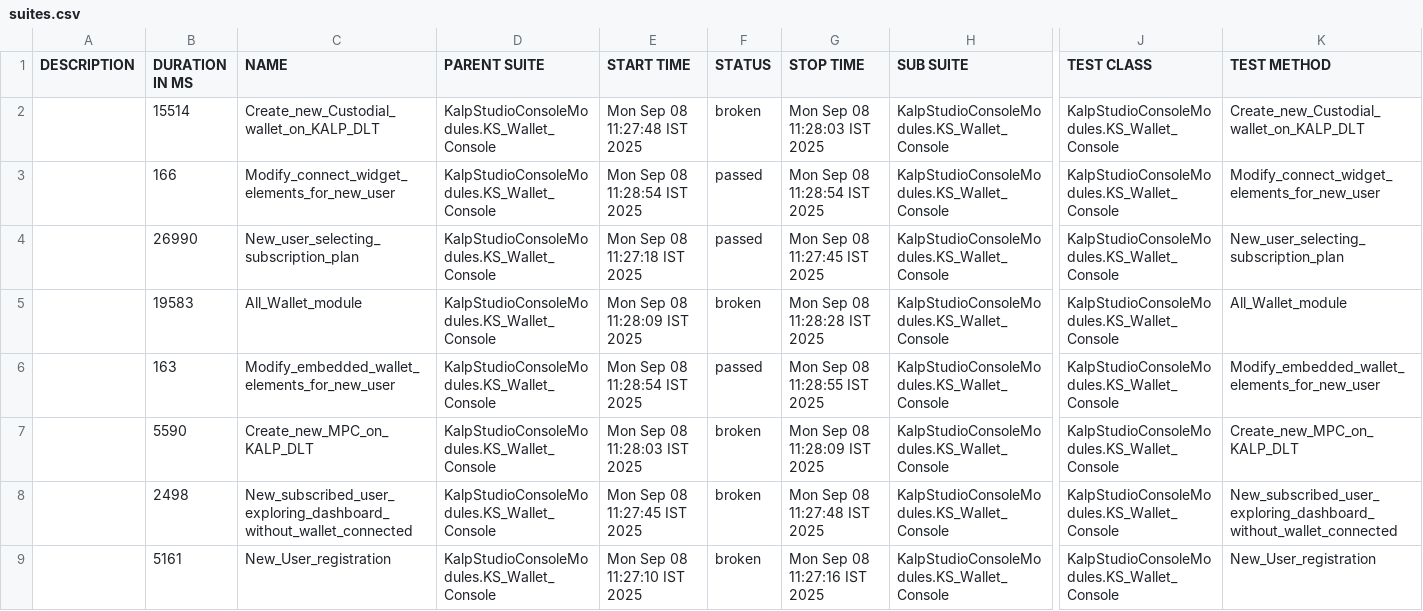
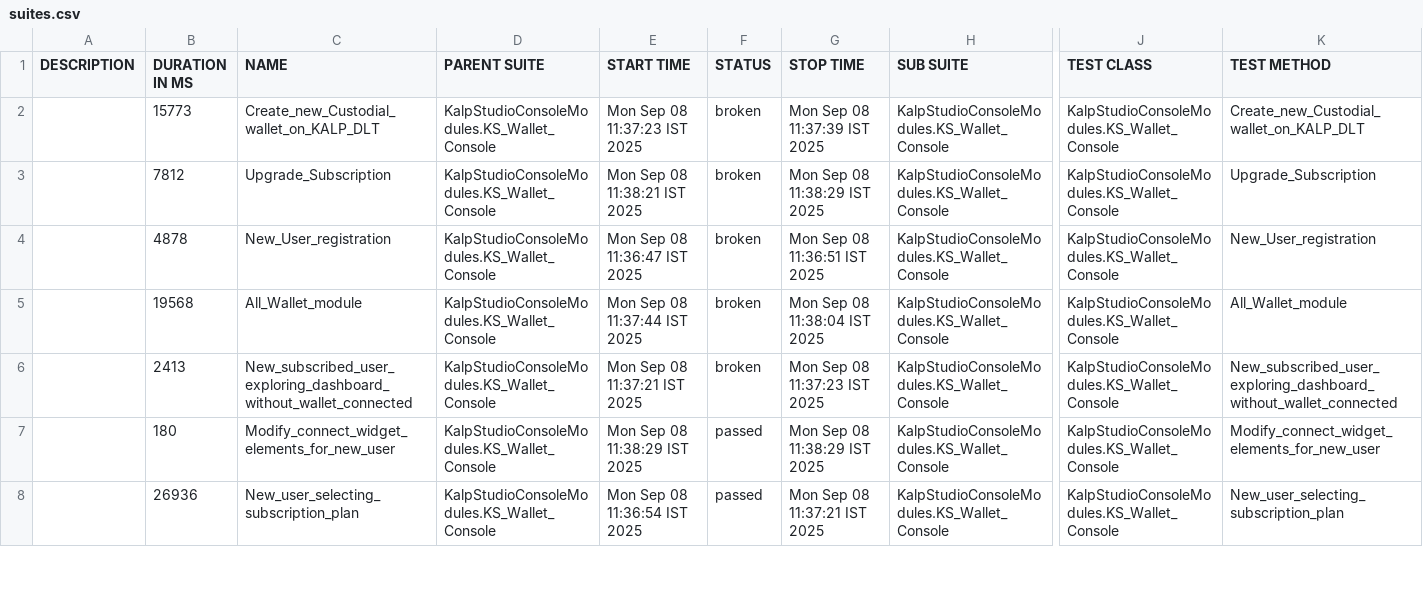
Before and after one commit to shahabp2e/Kalp-automation-allure-report, a CSV file: data/suites.csv, drawn as a sheet; only a part is shown, gaps mark what is left out; removed rows and columns are numbered as before the commit, all else as after; rows hold the shown columns only; the diff covers the shown part only; the diff names each change by its address in the sheet, - before the commit and + after, or states it on an @@ line.

```diff
--- a/data/suites.csv
+++ b/data/suites.csv
-B2 (DURATION IN MS): 15514
+B2 (DURATION IN MS): 15773
-E2 (START TIME): Mon Sep 08 11:27:48 IST 2025
+E2 (START TIME): Mon Sep 08 11:37:23 IST 2025
-G2 (STOP TIME): Mon Sep 08 11:28:03 IST 2025
+G2 (STOP TIME): Mon Sep 08 11:37:39 IST 2025
-B3 (DURATION IN MS): 166
+B3 (DURATION IN MS): 7812
-C3 (NAME): Modify_connect_widget_elements_for_new_user
+C3 (NAME): Upgrade_Subscription
-E3 (START TIME): Mon Sep 08 11:28:54 IST 2025
+E3 (START TIME): Mon Sep 08 11:38:21 IST 2025
-F3:F4 (STATUS): passed
+F3:F4 (STATUS): broken
-G3 (STOP TIME): Mon Sep 08 11:28:54 IST 2025
+G3 (STOP TIME): Mon Sep 08 11:38:29 IST 2025
-K3 (TEST METHOD): Modify_connect_widget_elements_for_new_user
+K3 (TEST METHOD): Upgrade_Subscription
-B4 (DURATION IN MS): 26990
+B4 (DURATION IN MS): 4878
-C4 (NAME): New_user_selecting_subscription_plan
+C4 (NAME): New_User_registration
-E4 (START TIME): Mon Sep 08 11:27:18 IST 2025
+E4 (START TIME): Mon Sep 08 11:36:47 IST 2025
-G4 (STOP TIME): Mon Sep 08 11:27:45 IST 2025
+G4 (STOP TIME): Mon Sep 08 11:36:51 IST 2025
-K4 (TEST METHOD): New_user_selecting_subscription_plan
+K4 (TEST METHOD): New_User_registration
-B5 (DURATION IN MS): 19583
+B5 (DURATION IN MS): 19568
-E5 (START TIME): Mon Sep 08 11:28:09 IST 2025
+E5 (START TIME): Mon Sep 08 11:37:44 IST 2025
-G5 (STOP TIME): Mon Sep 08 11:28:28 IST 2025
+G5 (STOP TIME): Mon Sep 08 11:38:04 IST 2025
-row 6:  | 163 | Modify_embedded_wallet_elements_for_new_user | KalpStudioConsoleModules.KS_Wallet_Console | Mon Sep 08 11:28:54 IST 2025 | passed | Mon Sep 08 11:28:55 IST 2025 | KalpStudioConsoleModules.KS_Wallet_Console | KalpStudioConsoleModules.KS_Wallet_Console | Modify_embedded_wallet_elements_for_new_user
-row 7:  | 5590 | Create_new_MPC_on_KALP_DLT | KalpStudioConsoleModules.KS_Wallet_Console | Mon Sep 08 11:28:03 IST 2025 | broken | Mon Sep 08 11:28:09 IST 2025 | KalpStudioConsoleModules.KS_Wallet_Console | KalpStudioConsoleModules.KS_Wallet_Console | Create_new_MPC_on_KALP_DLT
-B6 (DURATION IN MS): 2498
+B6 (DURATION IN MS): 2413
-E6 (START TIME): Mon Sep 08 11:27:45 IST 2025
+E6 (START TIME): Mon Sep 08 11:37:21 IST 2025
-G6 (STOP TIME): Mon Sep 08 11:27:48 IST 2025
+G6 (STOP TIME): Mon Sep 08 11:37:23 IST 2025
+row 7:  | 180 | Modify_connect_widget_elements_for_new_user | KalpStudioConsoleModules.KS_Wallet_Console | Mon Sep 08 11:38:29 IST 2025 | passed | Mon Sep 08 11:38:29 IST 2025 | KalpStudioConsoleModules.KS_Wallet_Console | KalpStudioConsoleModules.KS_Wallet_Console | Modify_connect_widget_elements_for_new_user
-B8 (DURATION IN MS): 5161
+B8 (DURATION IN MS): 26936
-C8 (NAME): New_User_registration
+C8 (NAME): New_user_selecting_subscription_plan
-E8 (START TIME): Mon Sep 08 11:27:10 IST 2025
+E8 (START TIME): Mon Sep 08 11:36:54 IST 2025
-F8 (STATUS): broken
+F8 (STATUS): passed
-G8 (STOP TIME): Mon Sep 08 11:27:16 IST 2025
+G8 (STOP TIME): Mon Sep 08 11:37:21 IST 2025
-K8 (TEST METHOD): New_User_registration
+K8 (TEST METHOD): New_user_selecting_subscription_plan
```
Also changed, not shown: 1 added row and 11 edited cells elsewhere in this file, 37 other files.
